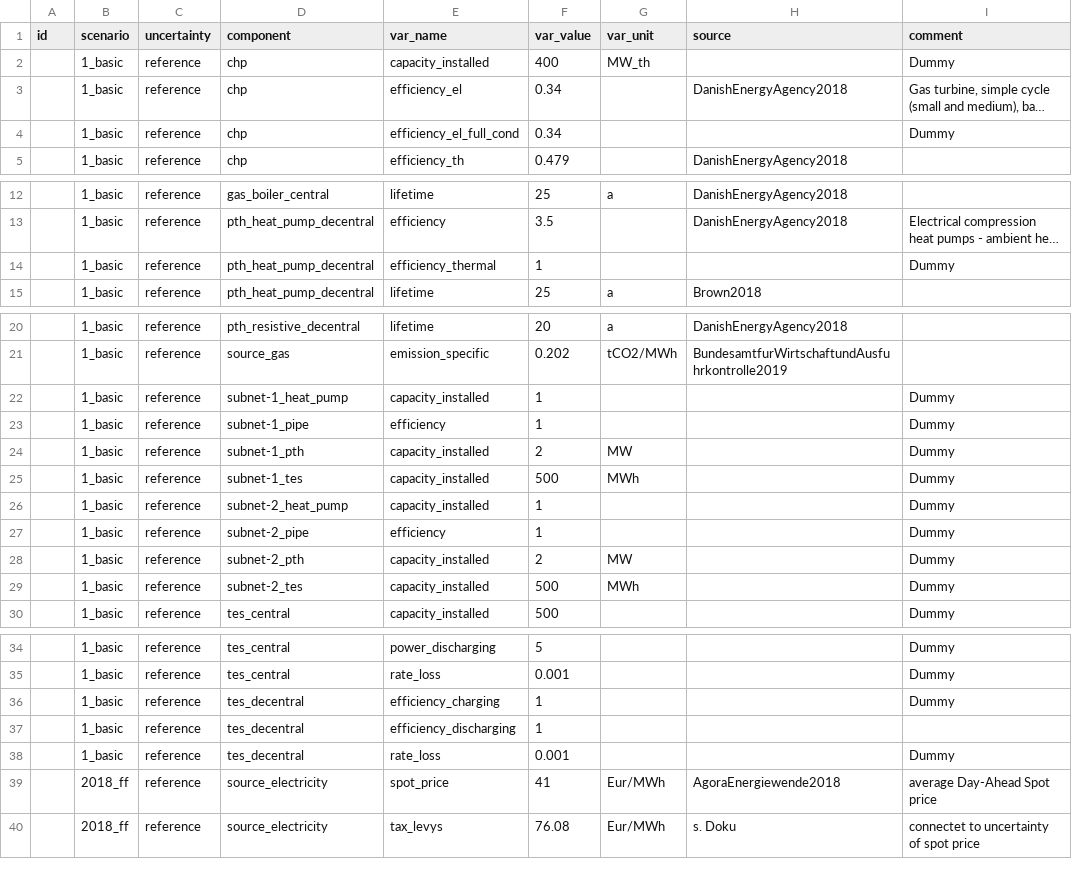
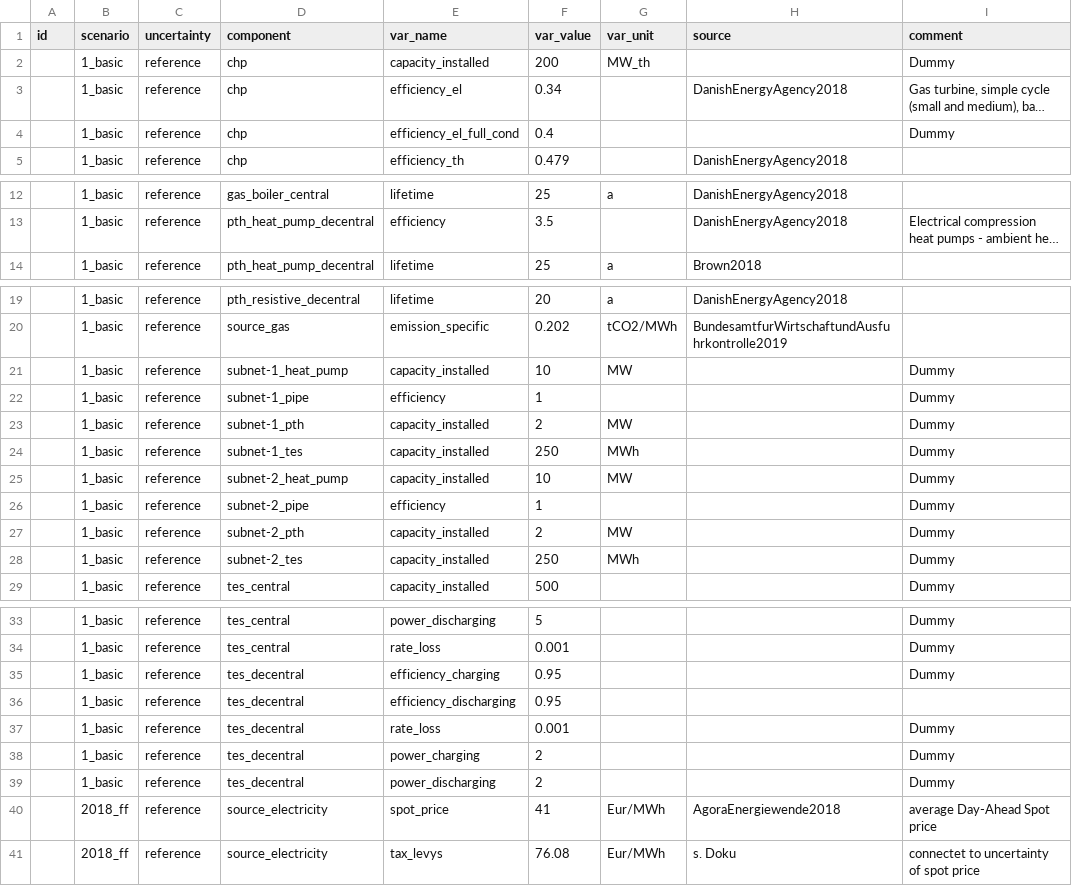
Before and after one commit to oemof-heat/model_development, a CSV file: System_B/Model_2/data/parameter_v0-5.csv, drawn as a sheet; only a part is shown, gaps mark what is left out; long unchanged cells end in …; removed rows and columns are numbered as before the commit, all else as after; the diff covers the shown part only; the diff names each change by its address in the sheet, - before the commit and + after, or states it on an @@ line.

Commit message:
Update parameter

```diff
--- a/System_B/Model_2/data/parameter_v0-5.csv
+++ b/System_B/Model_2/data/parameter_v0-5.csv
-F2 (var_value): 400
+F2 (var_value): 200
-F4 (var_value): 0.34
+F4 (var_value): 0.4
-row 14:  | 1_basic | reference | pth_heat_pump_decentral | efficiency_thermal | 1 |  |  | Dummy
-F21 (var_value): 1
+F21 (var_value): 10
-G21 (var_unit): (empty)
+G21 (var_unit): MW
-F24 (var_value): 500
+F24 (var_value): 250
-F25 (var_value): 1
+F25 (var_value): 10
-G25 (var_unit): (empty)
+G25 (var_unit): MW
-F28 (var_value): 500
+F28 (var_value): 250
-F35:F36 (var_value): 1
+F35:F36 (var_value): 0.95
+row 38:  | 1_basic | reference | tes_decentral | power_charging | 2 |  |  | Dummy
+row 39:  | 1_basic | reference | tes_decentral | power_discharging | 2 |  |  | Dummy
```
Also changed, not shown: 1 edited cell elsewhere in this file.
